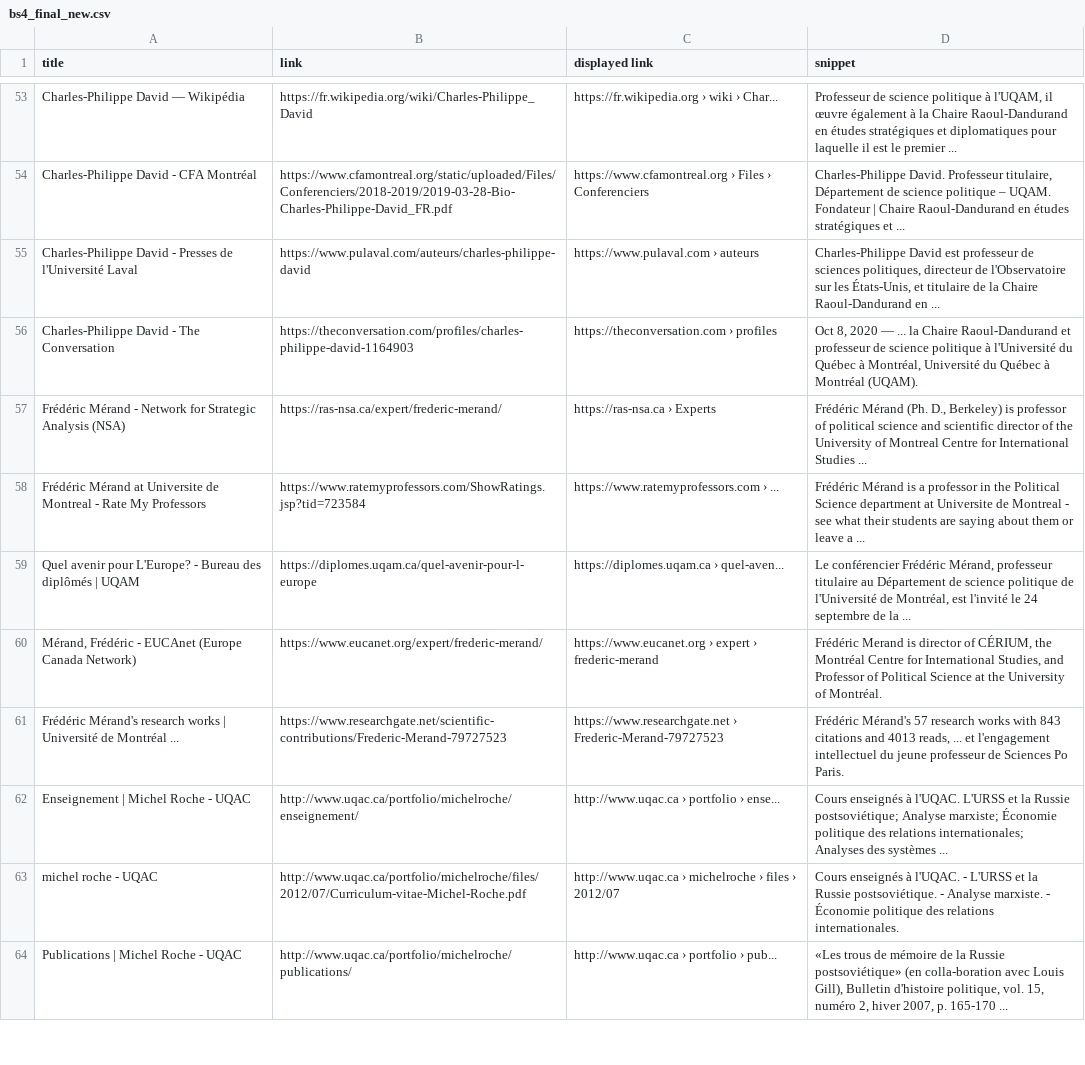
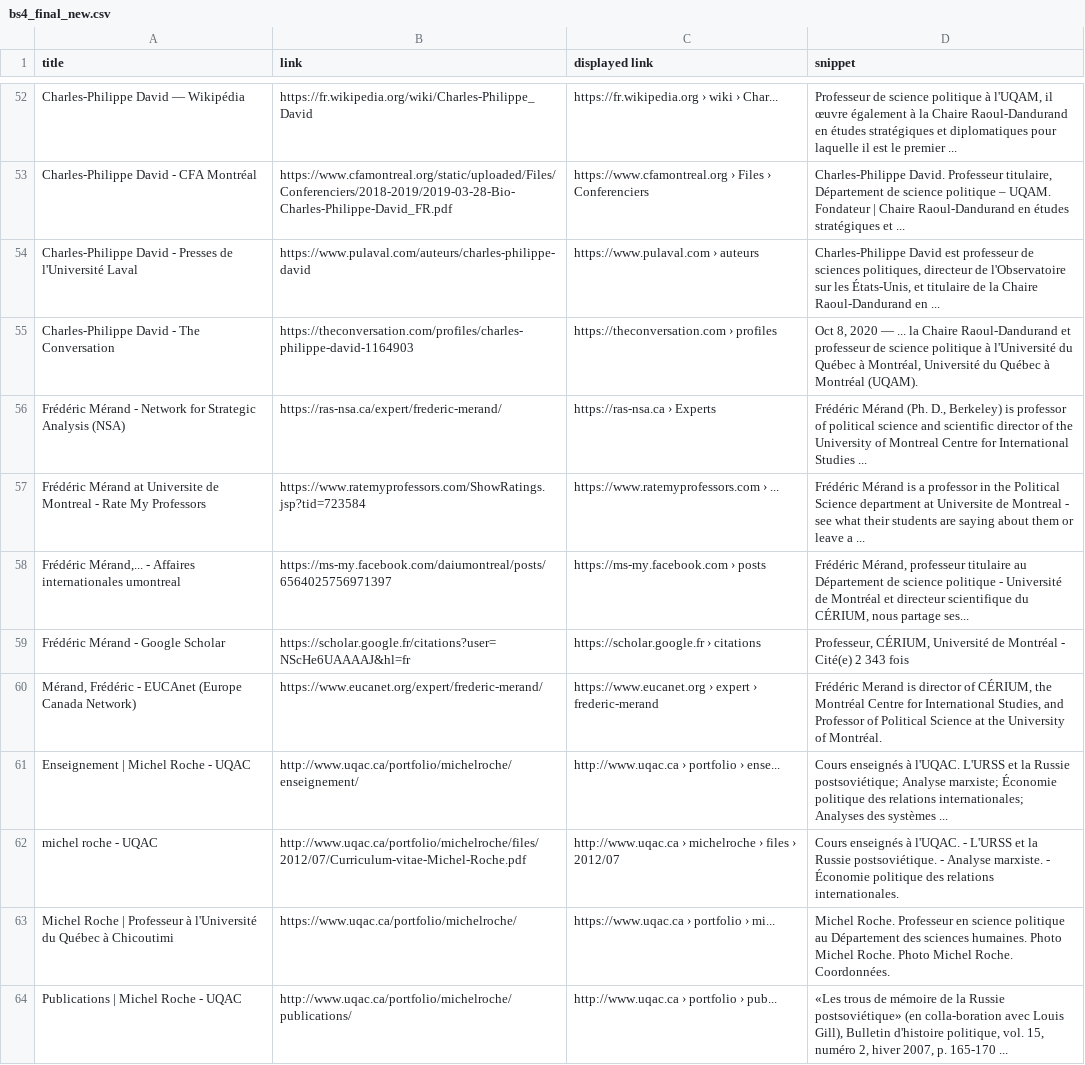
Before and after one commit to Jpskiy/Work-App, a CSV file: Excel data/bs4_final_new.csv, drawn as a sheet; only a part is shown, gaps mark what is left out; removed rows and columns are numbered as before the commit, all else as after; the diff covers the shown part only; the diff names each change by its address in the sheet, - before the commit and + after, or states it on an @@ line.

Commit message:
Update bs4_final_new.csv

```diff
--- a/Excel data/bs4_final_new.csv
+++ b/Excel data/bs4_final_new.csv
-row 59: Quel avenir pour L'Europe? - Bureau des diplômés | UQAM | https://diplomes.uqam.ca/quel-avenir-pour-l-europe | https://diplomes.uqam.ca › quel-aven... | Le conférencier Frédéric Mérand, professeur titulaire au Département de science politique de l'Université de Montréal, est l'invité le 24 septembre de la ...
+row 58: Frédéric Mérand,... - Affaires internationales umontreal | https://ms-my.facebook.com/daiumontreal/posts/6564025756971397 | https://ms-my.facebook.com › posts | Frédéric Mérand, professeur titulaire au Département de science politique - Université de Montréal et directeur scientifique du CÉRIUM, nous partage ses...
+row 59: Frédéric Mérand - Google Scholar | https://scholar.google.fr/citations?user=NScHe6UAAAAJ&hl=fr | https://scholar.google.fr › citations | Professeur, CÉRIUM, Université de Montréal - Cité(e) 2 343 fois
-row 61: Frédéric Mérand's research works | Université de Montréal ... | https://www.researchgate.net/scientific-contributions/Frederic-Merand-79727523 | https://www.researchgate.net › Frederic-Merand-79727523 | Frédéric Mérand's 57 research works with 843 citations and 4013 reads, ... et l'engagement intellectuel du jeune professeur de Sciences Po Paris.
@@ row 65 moved to row 63: Michel Roche | Professeur à l'Université… @@
```
Also changed, not shown: 5 added rows, 4 removed rows, 1 moved row and 8 edited cells elsewhere in this file.
